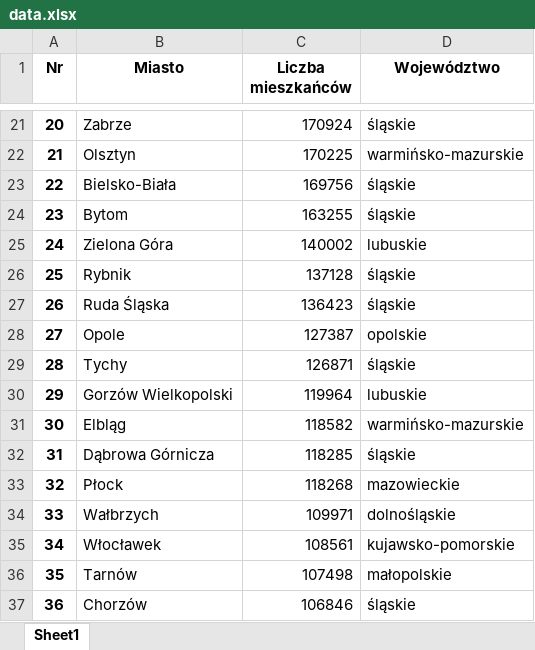
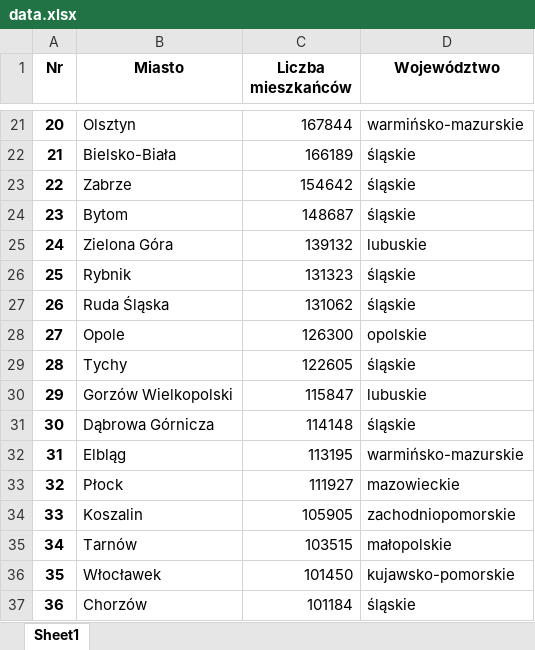
Before and after one commit to Urgith/data_science, an Excel workbook: scraping/wikipedia/wikipedia_miasta_polska/data.xlsx, sheet Sheet1, drawn as a sheet; only a part is shown, gaps mark what is left out; values as stored, in another font and other column widths than the file's, no borders; the diff covers the shown part only; the diff names each change by its address in the sheet, - before the commit and + after, or states it on an @@ line.

Commit message:
ranking miast dodany

```diff
--- a/scraping/wikipedia/wikipedia_miasta_polska/data.xlsx (sheet Sheet1)
+++ b/scraping/wikipedia/wikipedia_miasta_polska/data.xlsx (sheet Sheet1)
-B21 (Miasto): Zabrze
+B21 (Miasto): Olsztyn
-C21 (Liczba mieszkańców): 170924
+C21 (Liczba mieszkańców): 167844
-D21 (Województwo): śląskie
+D21 (Województwo): warmińsko-mazurskie
-B22 (Miasto): Olsztyn
+B22 (Miasto): Bielsko-Biała
-C22 (Liczba mieszkańców): 170225
+C22 (Liczba mieszkańców): 166189
-D22 (Województwo): warmińsko-mazurskie
+D22 (Województwo): śląskie
-B23 (Miasto): Bielsko-Biała
+B23 (Miasto): Zabrze
-C23 (Liczba mieszkańców): 169756
+C23 (Liczba mieszkańców): 154642
-C24 (Liczba mieszkańców): 163255
+C24 (Liczba mieszkańców): 148687
-C25 (Liczba mieszkańców): 140002
+C25 (Liczba mieszkańców): 139132
-C26 (Liczba mieszkańców): 137128
+C26 (Liczba mieszkańców): 131323
-C27 (Liczba mieszkańców): 136423
+C27 (Liczba mieszkańców): 131062
-C28 (Liczba mieszkańców): 127387
+C28 (Liczba mieszkańców): 126300
-C29 (Liczba mieszkańców): 126871
+C29 (Liczba mieszkańców): 122605
-C30 (Liczba mieszkańców): 119964
+C30 (Liczba mieszkańców): 115847
-B31 (Miasto): Elbląg
+B31 (Miasto): Dąbrowa Górnicza
-C31 (Liczba mieszkańców): 118582
+C31 (Liczba mieszkańców): 114148
-D31 (Województwo): warmińsko-mazurskie
+D31 (Województwo): śląskie
-B32 (Miasto): Dąbrowa Górnicza
+B32 (Miasto): Elbląg
-C32 (Liczba mieszkańców): 118285
+C32 (Liczba mieszkańców): 113195
-D32 (Województwo): śląskie
+D32 (Województwo): warmińsko-mazurskie
-C33 (Liczba mieszkańców): 118268
+C33 (Liczba mieszkańców): 111927
-B34 (Miasto): Wałbrzych
+B34 (Miasto): Koszalin
-C34 (Liczba mieszkańców): 109971
+C34 (Liczba mieszkańców): 105905
-D34 (Województwo): dolnośląskie
+D34 (Województwo): zachodniopomorskie
-B35 (Miasto): Włocławek
+B35 (Miasto): Tarnów
-C35 (Liczba mieszkańców): 108561
+C35 (Liczba mieszkańców): 103515
-D35 (Województwo): kujawsko-pomorskie
+D35 (Województwo): małopolskie
-B36 (Miasto): Tarnów
+B36 (Miasto): Włocławek
-C36 (Liczba mieszkańców): 107498
+C36 (Liczba mieszkańców): 101450
-D36 (Województwo): małopolskie
+D36 (Województwo): kujawsko-pomorskie
-C37 (Liczba mieszkańców): 106846
+C37 (Liczba mieszkańców): 101184
```
Also changed, not shown: 34 edited cells elsewhere in this sheet, 3 other files.
